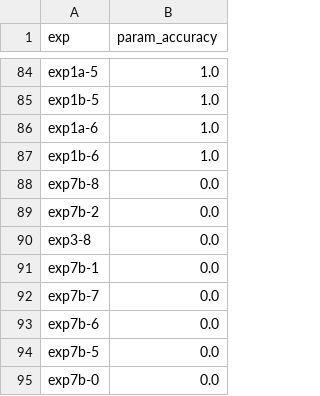
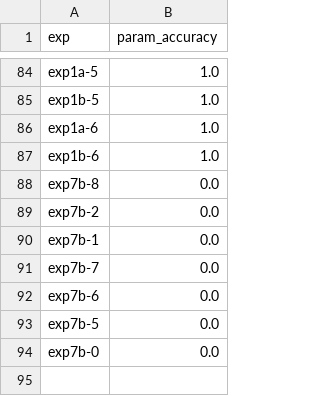
Before and after one commit to ericadu/alg-accountability, a CSV file: results/fairml/validation.csv, drawn as a sheet; only a part is shown, gaps mark what is left out; the diff names each change by its address in the sheet, - before the commit and + after, or states it on an @@ line.

```diff
--- a/results/fairml/validation.csv
+++ b/results/fairml/validation.csv
-row 90: exp3-8 | 0.0
```
Also changed, not shown: 1 other file.
